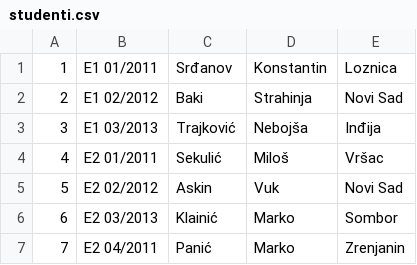
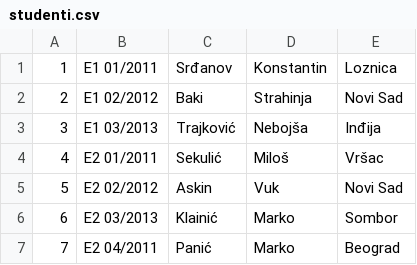
Before and after one commit to Vladimir-Sc/JWD, a CSV file: Termin04/materijali/studenti.csv, drawn as a sheet.

```diff
--- a/Termin04/materijali/studenti.csv
+++ b/Termin04/materijali/studenti.csv
@@ -6,2 +6,2 @@
 6,E2 03/2013,Klainić,Marko,Sombor
-7,E2 04/2011,Panić,Marko,Zrenjanin
+7,E2 04/2011,Panić,Marko,Beograd
```
Also changed, not shown: 3 other files.
